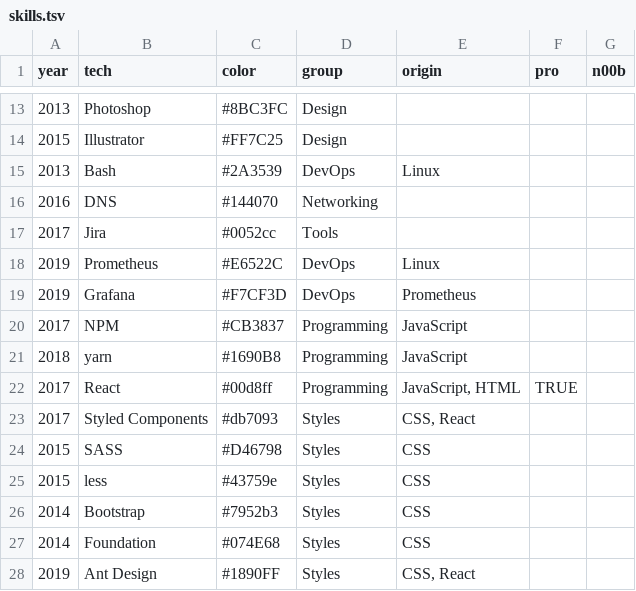
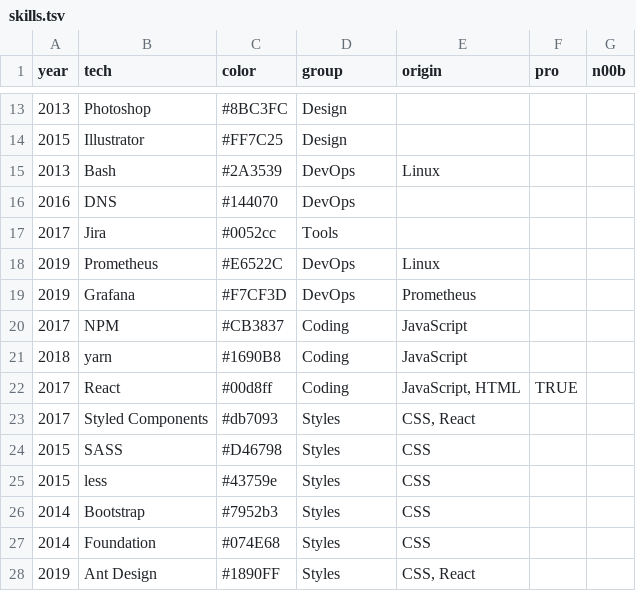
Before and after one commit to Tymek/Cz, a TSV file: static/skills.tsv, drawn as a sheet; only a part is shown, gaps mark what is left out; the diff covers the shown part only.

```diff
--- a/static/skills.tsv
+++ b/static/skills.tsv
@@ -15,3 +15,3 @@ year	tech	color	group	origin	pro	n00b
 2013	Bash	#2A3539	DevOps	Linux
-2016	DNS	#144070	Networking
+2016	DNS	#144070	DevOps
 2017	Jira	#0052cc	Tools
@@ -19,5 +19,5 @@ year	tech	color	group	origin	pro	n00b
 2019	Grafana	#F7CF3D	DevOps	Prometheus
-2017	NPM	#CB3837	Programming	JavaScript
-2018	yarn	#1690B8	Programming	JavaScript
-2017	React	#00d8ff	Programming	JavaScript, HTML	TRUE
+2017	NPM	#CB3837	Coding	JavaScript
+2018	yarn	#1690B8	Coding	JavaScript
+2017	React	#00d8ff	Coding	JavaScript, HTML	TRUE
 2017	Styled Components	#db7093	Styles	CSS, React
```
Also changed, not shown: 8 added rows and 32 edited cells elsewhere in this file, 11 other files.
